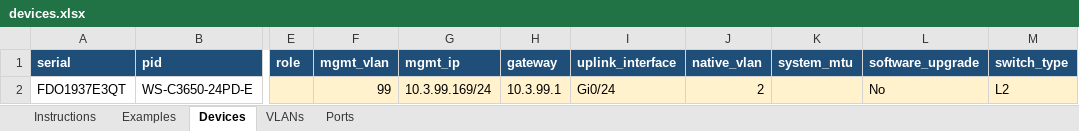
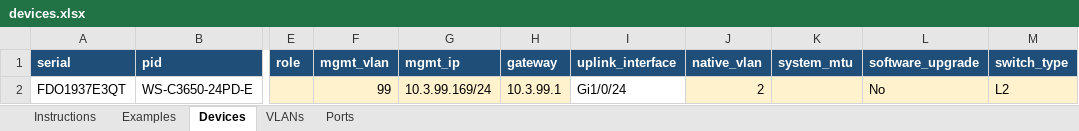
Before and after one commit to ptz-projects/pnp, an Excel workbook: devices.xlsx, sheet Devices, drawn as a sheet; only a part is shown, gaps mark what is left out; values as stored, in another font and other column widths than the file's, no borders; the diff names each change by its address in the sheet, - before the commit and + after, or states it on an @@ line.

Commit message:
Fix wrong interface, refresh flag set to true to run Day N again

```diff
--- a/devices.xlsx (sheet Devices)
+++ b/devices.xlsx (sheet Devices)
-I2 (uplink_interface): Gi0/24
+I2 (uplink_interface): Gi1/0/24
-I2 fill: #FFF2CC
+I2 fill: none
```
